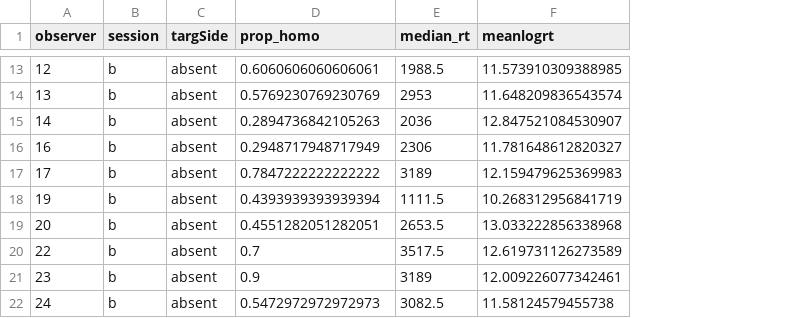
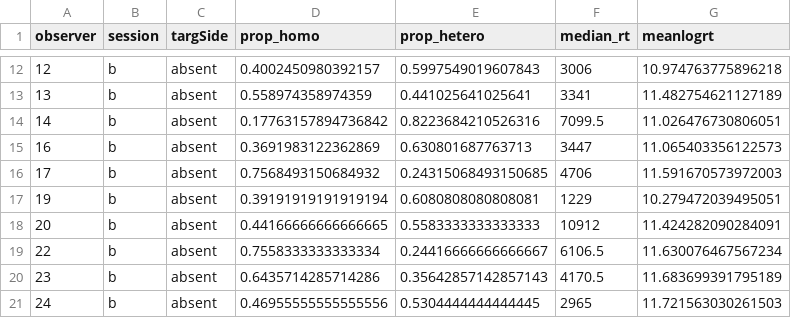
Before and after one commit to Riadsala/IndivDIffSearch, a CSV file: Scripts/lineseg/scratch/lineseg_output.csv, drawn as a sheet; only a part is shown, gaps mark what is left out; addresses are those after the commit; the diff covers the shown part only; the diff names each change by its address in the sheet, - before the commit and + after, or states it on an @@ line.

```diff
--- a/Scripts/lineseg/scratch/lineseg_output.csv
+++ b/Scripts/lineseg/scratch/lineseg_output.csv
+column E (prop_hetero), rows 12-21: 0.5997549019607843 | 0.441025641025641 | 0.8223684210526316 | 0.630801687763713 | 0.24315068493150685 | 0.6080808080808081 | 0.5583333333333333 | 0.24416666666666667 | 0.35642857142857143 | 0.5304444444444445
-D12 (prop_homo): 0.6060606060606061
+D12 (prop_homo): 0.4002450980392157
-F12 (median_rt): 1988.5
+F12 (median_rt): 3006
-G12 (meanlogrt): 11.573910309388985
+G12 (meanlogrt): 10.974763775896218
-D13 (prop_homo): 0.5769230769230769
+D13 (prop_homo): 0.558974358974359
-F13 (median_rt): 2953
+F13 (median_rt): 3341
-G13 (meanlogrt): 11.648209836543574
+G13 (meanlogrt): 11.482754621127189
-D14 (prop_homo): 0.2894736842105263
+D14 (prop_homo): 0.17763157894736842
-F14 (median_rt): 2036
+F14 (median_rt): 7099.5
-G14 (meanlogrt): 12.847521084530907
+G14 (meanlogrt): 11.026476730806051
-D15 (prop_homo): 0.2948717948717949
+D15 (prop_homo): 0.3691983122362869
-F15 (median_rt): 2306
+F15 (median_rt): 3447
-G15 (meanlogrt): 11.781648612820327
+G15 (meanlogrt): 11.065403356122573
-D16 (prop_homo): 0.7847222222222222
+D16 (prop_homo): 0.7568493150684932
-F16 (median_rt): 3189
+F16 (median_rt): 4706
-G16 (meanlogrt): 12.159479625369983
+G16 (meanlogrt): 11.591670573972003
-D17 (prop_homo): 0.4393939393939394
+D17 (prop_homo): 0.39191919191919194
-F17 (median_rt): 1111.5
+F17 (median_rt): 1229
-G17 (meanlogrt): 10.268312956841719
+G17 (meanlogrt): 10.279472039495051
-D18 (prop_homo): 0.4551282051282051
+D18 (prop_homo): 0.44166666666666665
-F18 (median_rt): 2653.5
+F18 (median_rt): 10912
-G18 (meanlogrt): 13.033222856338968
+G18 (meanlogrt): 11.424282090284091
-D19 (prop_homo): 0.7
+D19 (prop_homo): 0.7558333333333334
-F19 (median_rt): 3517.5
+F19 (median_rt): 6106.5
-G19 (meanlogrt): 12.619731126273589
+G19 (meanlogrt): 11.630076467567234
-D20 (prop_homo): 0.9
+D20 (prop_homo): 0.6435714285714286
-F20 (median_rt): 3189
+F20 (median_rt): 4170.5
-G20 (meanlogrt): 12.009226077342461
+G20 (meanlogrt): 11.683699391795189
-D21 (prop_homo): 0.5472972972972973
+D21 (prop_homo): 0.46955555555555556
-F21 (median_rt): 3082.5
+F21 (median_rt): 2965
-G21 (meanlogrt): 11.58124579455738
+G21 (meanlogrt): 11.721563030261503
```
Also changed, not shown: 7 added rows, 1 removed row and 51 edited cells elsewhere in this file, Scripts/summaryData.csv, 25 other files.
